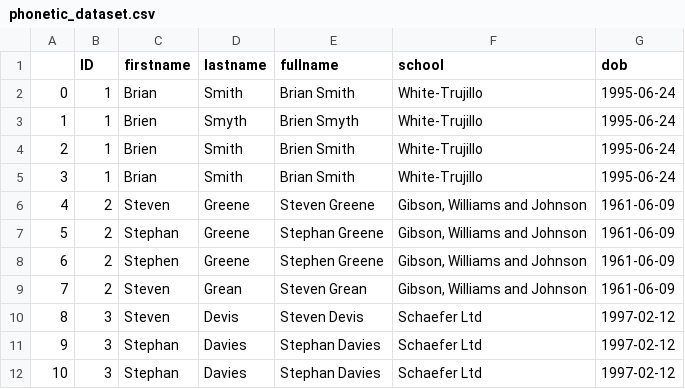
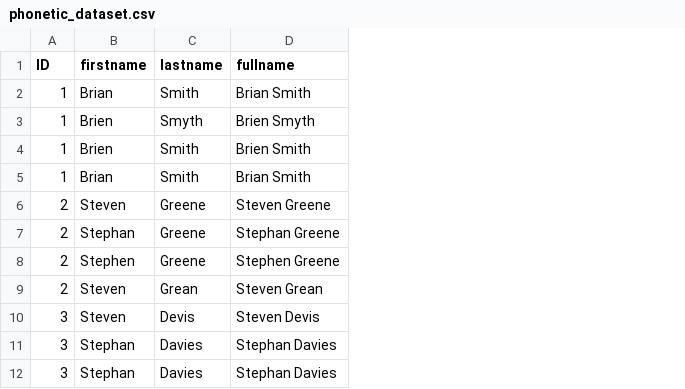
Before and after one commit to ntt2402vn/Rule_base_Name_Matching, a CSV file: phonetic_dataset.csv, drawn as a sheet; only a part is shown; the diff names each change by its address in the sheet, - before the commit and + after, or states it on an @@ line.

Commit message:
Add files via upload

```diff
--- a/phonetic_dataset.csv
+++ b/phonetic_dataset.csv
-column A, rows 2-12: 0 | 1 | 2 | 3 | 4 | 5 | 6 | 7 | 8 | 9 | 10
-column F (school), rows 2-12: White-Trujillo | White-Trujillo | White-Trujillo | White-Trujillo | Gibson, Williams and Johnson | Gibson, Williams and Johnson | Gibson, Williams and Johnson | Gibson, Williams and Johnson | Schaefer Ltd | Schaefer Ltd | Schaefer Ltd
-column G (dob), rows 2-12: 1995-06-24 | 1995-06-24 | 1995-06-24 | 1995-06-24 | 1961-06-09 | 1961-06-09 | 1961-06-09 | 1961-06-09 | 1997-02-12 | 1997-02-12 | 1997-02-12
```
